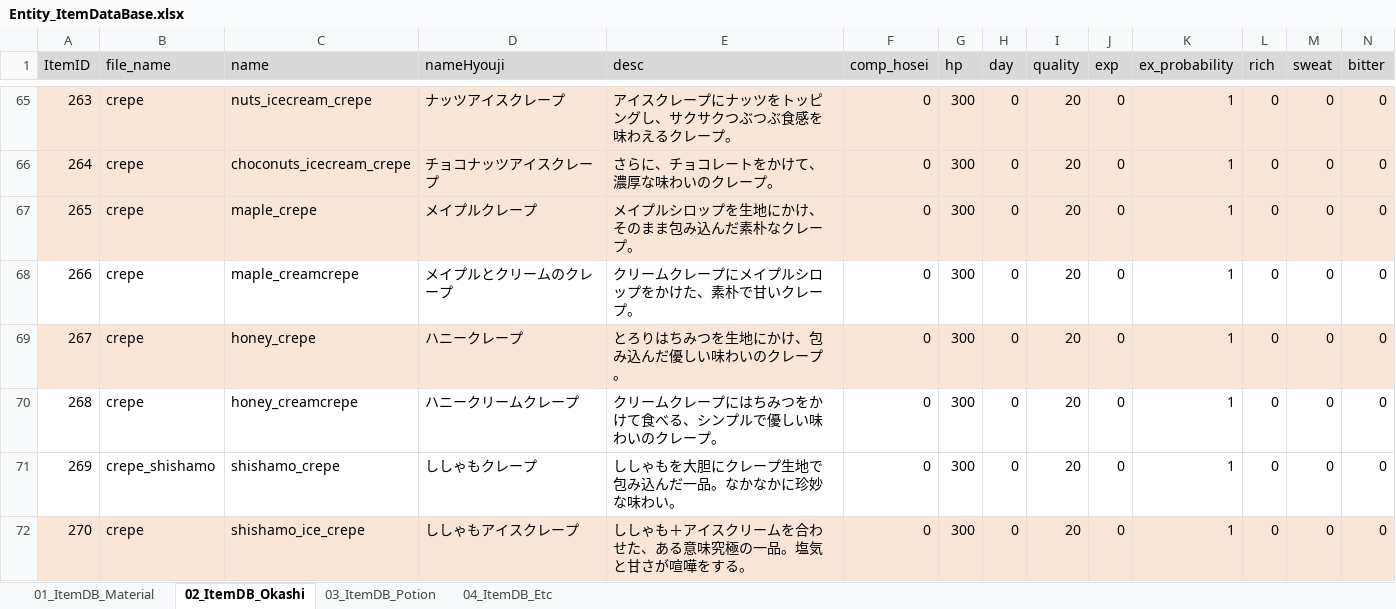
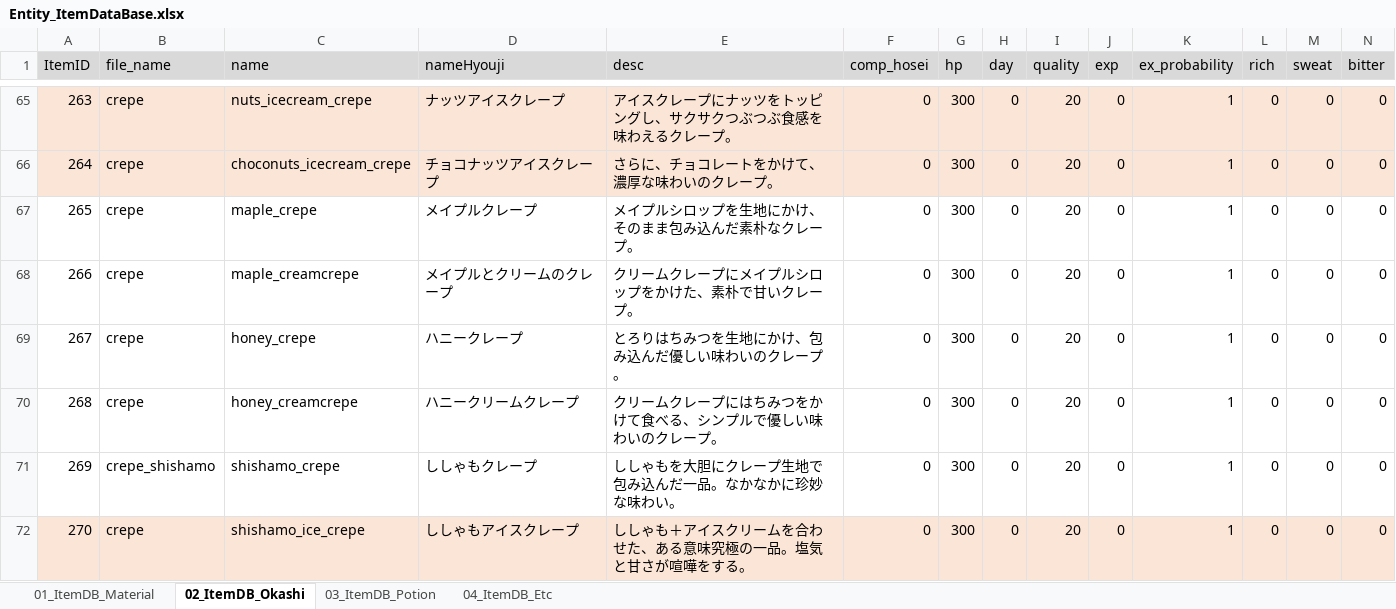
Before and after one commit to matoarita/Okashi_Atlier2, an Excel workbook: Assets/Excel_Data/Entity_ItemDataBase.xlsx, sheet 02_ItemDB_Okashi, drawn as a sheet; only a part is shown, gaps mark what is left out; values as stored, in another font and other column widths than the file's, no borders; the diff covers the shown part only; the diff names each change by its address in the sheet, - before the commit and + after, or states it on an @@ line.

```diff
--- a/Assets/Excel_Data/Entity_ItemDataBase.xlsx (sheet 02_ItemDB_Okashi)
+++ b/Assets/Excel_Data/Entity_ItemDataBase.xlsx (sheet 02_ItemDB_Okashi)
-A67:N67 fill: #FBE5D6
+A67:N67 fill: none
-A69:N69 fill: #FBE5D6
+A69:N69 fill: none
```
Also changed, not shown: cell formats elsewhere in this sheet, Assets/Excel_Data/Entity_GirlLikeSetDataBase.xlsx, Assets/Excel_Data/Entity_compoItemDataBase.xlsx, 48 other files.
